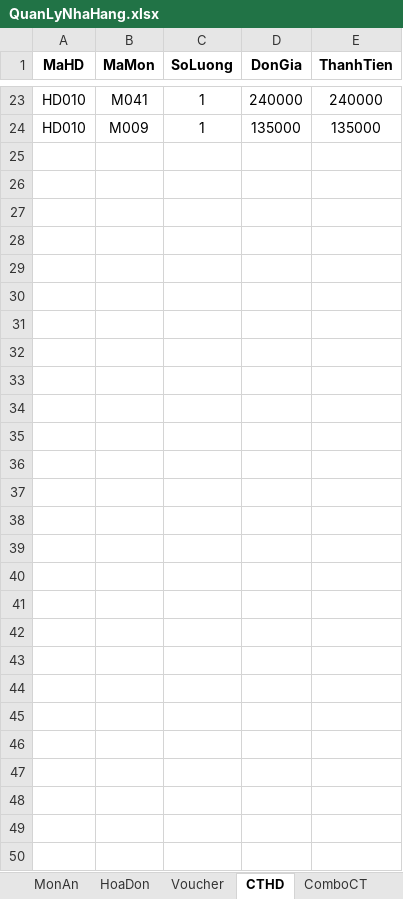
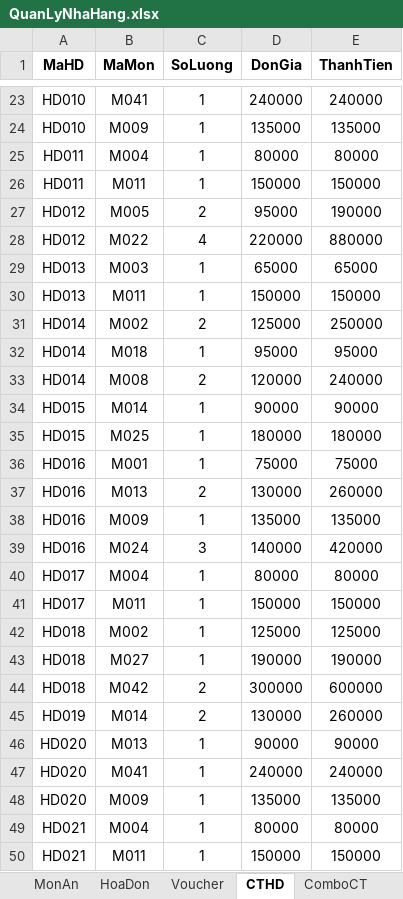
Before and after one commit to SuzukiHaruto192/AppQuanLyDatMonTaiNhaHang, an Excel workbook: QuanLyNhaHang.xlsx, sheet CTHD, drawn as a sheet; only a part is shown, gaps mark what is left out; values as stored, in another font and other column widths than the file's, no borders; the diff names each change by its address in the sheet, - before the commit and + after, or states it on an @@ line.

Commit message:
Update data

```diff
--- a/QuanLyNhaHang.xlsx (sheet CTHD)
+++ b/QuanLyNhaHang.xlsx (sheet CTHD)
+row 25: HD011 | M004 | 1 | 80000 | 80000
+row 26: HD011 | M011 | 1 | 150000 | 150000
+row 27: HD012 | M005 | 2 | 95000 | 190000
+row 28: HD012 | M022 | 4 | 220000 | 880000
+row 29: HD013 | M003 | 1 | 65000 | 65000
+row 30: HD013 | M011 | 1 | 150000 | 150000
+row 31: HD014 | M002 | 2 | 125000 | 250000
+row 32: HD014 | M018 | 1 | 95000 | 95000
+row 33: HD014 | M008 | 2 | 120000 | 240000
+row 34: HD015 | M014 | 1 | 90000 | 90000
+row 35: HD015 | M025 | 1 | 180000 | 180000
+row 36: HD016 | M001 | 1 | 75000 | 75000
+row 37: HD016 | M013 | 2 | 130000 | 260000
+row 38: HD016 | M009 | 1 | 135000 | 135000
+row 39: HD016 | M024 | 3 | 140000 | 420000
+row 40: HD017 | M004 | 1 | 80000 | 80000
+row 41: HD017 | M011 | 1 | 150000 | 150000
+row 42: HD018 | M002 | 1 | 125000 | 125000
+row 43: HD018 | M027 | 1 | 190000 | 190000
+row 44: HD018 | M042 | 2 | 300000 | 600000
+row 45: HD019 | M014 | 2 | 130000 | 260000
+row 46: HD020 | M013 | 1 | 90000 | 90000
+row 47: HD020 | M041 | 1 | 240000 | 240000
+row 48: HD020 | M009 | 1 | 135000 | 135000
+row 49: HD021 | M004 | 1 | 80000 | 80000
+row 50: HD021 | M011 | 1 | 150000 | 150000
```
Also changed, not shown: sheet HoaDon.
